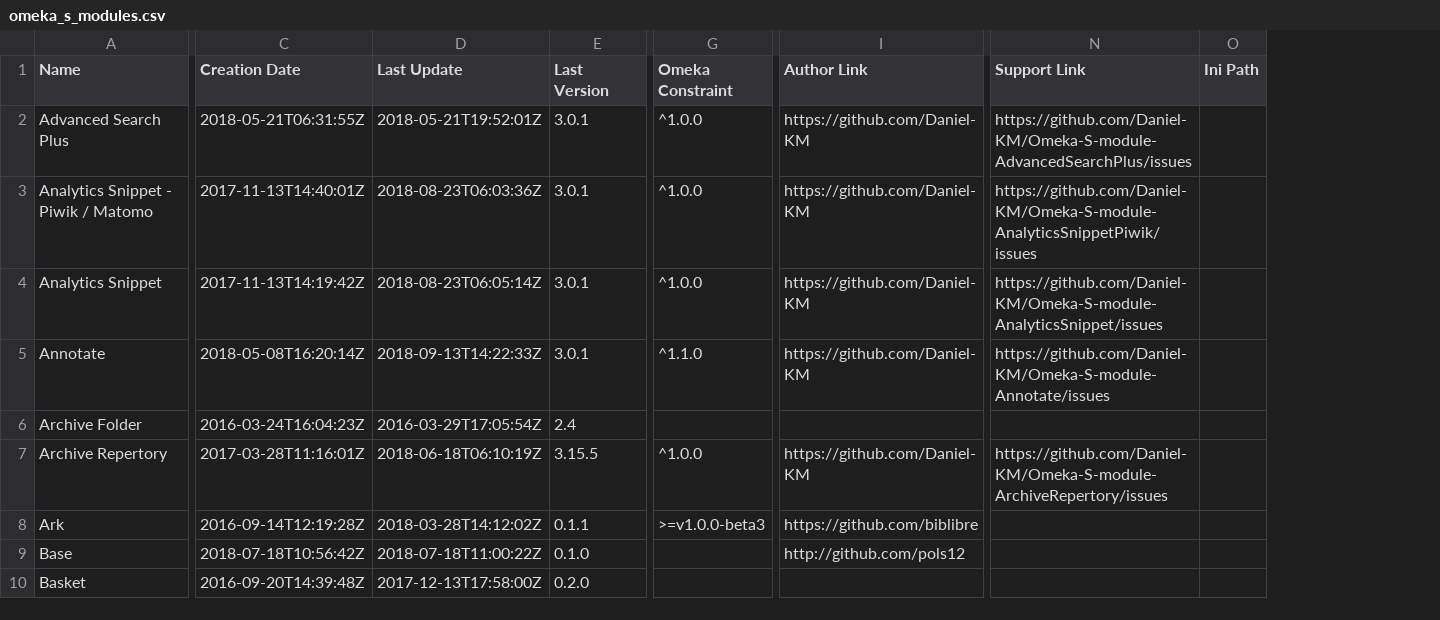
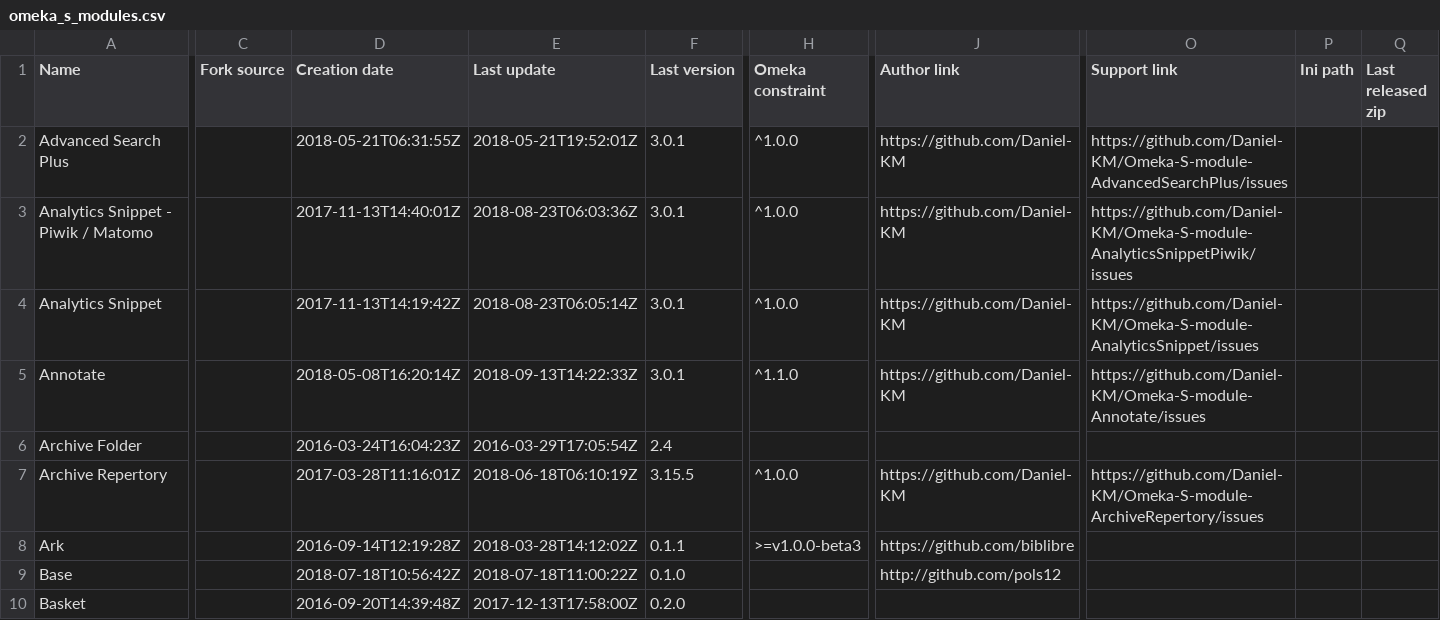
Before and after one commit to Daniel-KM/UpgradeToOmekaS, a CSV file: _data/omeka_s_modules.csv, drawn as a sheet; only a part is shown, gaps mark what is left out; removed rows and columns are numbered as before the commit, all else as after; the diff names each change by its address in the sheet, - before the commit and + after, or states it on an @@ line.

```diff
--- a/_data/omeka_s_modules.csv
+++ b/_data/omeka_s_modules.csv
+column C (Fork source), empty
-column O (Ini Path), empty
+column P (Ini path), empty
+column Q (Last released zip), empty
-D1: Creation Date
+D1: Creation date
-E1: Last Update
+E1: Last update
-F1: Last Version
+F1: Last version
-H1: Omeka Constraint
+H1: Omeka constraint
-J1: Author Link
+J1: Author link
-O1: Support Link
+O1: Support link
```
Also changed, not shown: _data/omeka_plugins.csv, _data/omeka_s_themes.csv, 1 other file.
